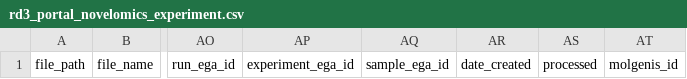
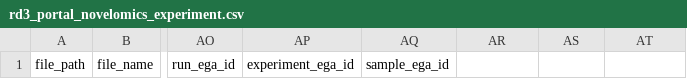
Before and after one commit to molgenis/projects-solve-rd, a CSV file: templates/rd3_portal_novelomics_experiment.csv, drawn as a sheet; only a part is shown, gaps mark what is left out; the diff names each change by its address in the sheet, - before the commit and + after, or states it on an @@ line.

Commit message:
rebuilt templates

```diff
--- a/templates/rd3_portal_novelomics_experiment.csv
+++ b/templates/rd3_portal_novelomics_experiment.csv
-AR1: date_created
+AR1: (empty)
-AS1: processed
+AS1: (empty)
-AT1: molgenis_id
+AT1: (empty)
```
Also changed, not shown: 2 other files.
